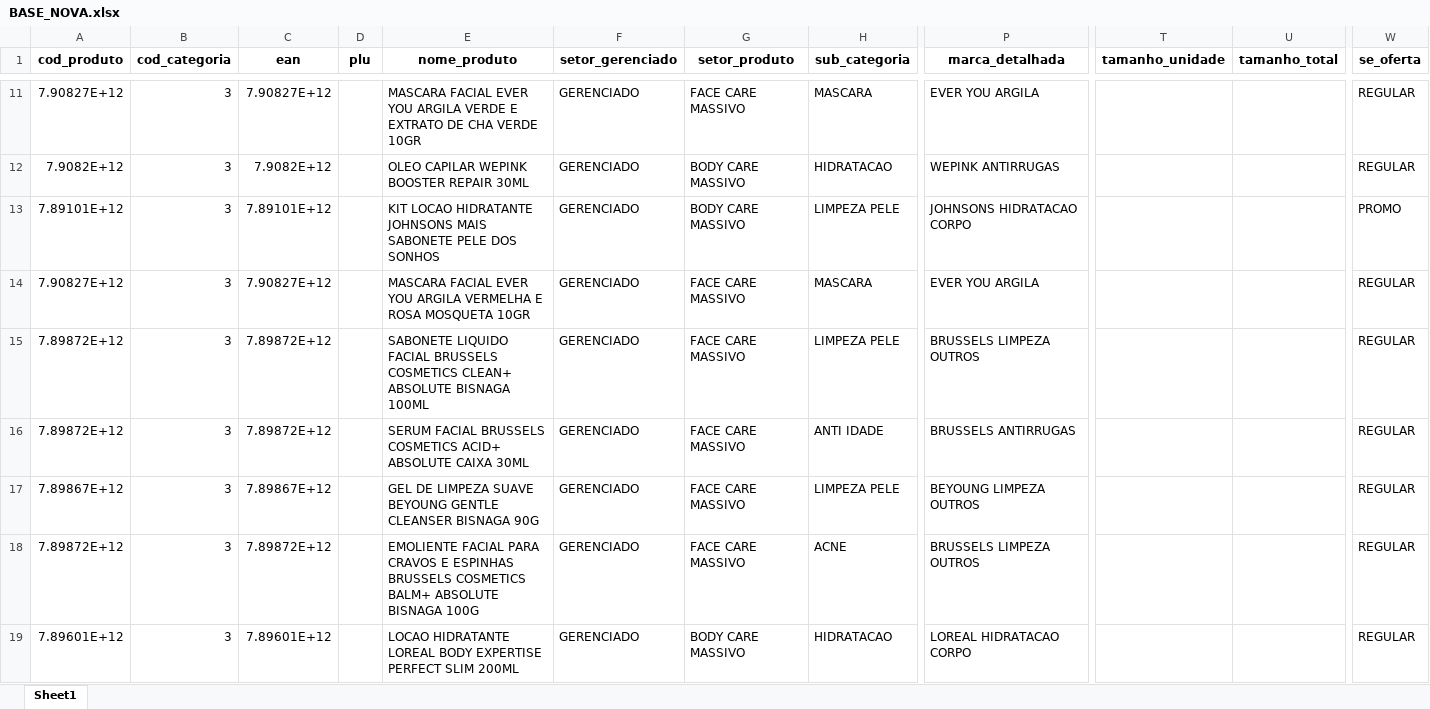
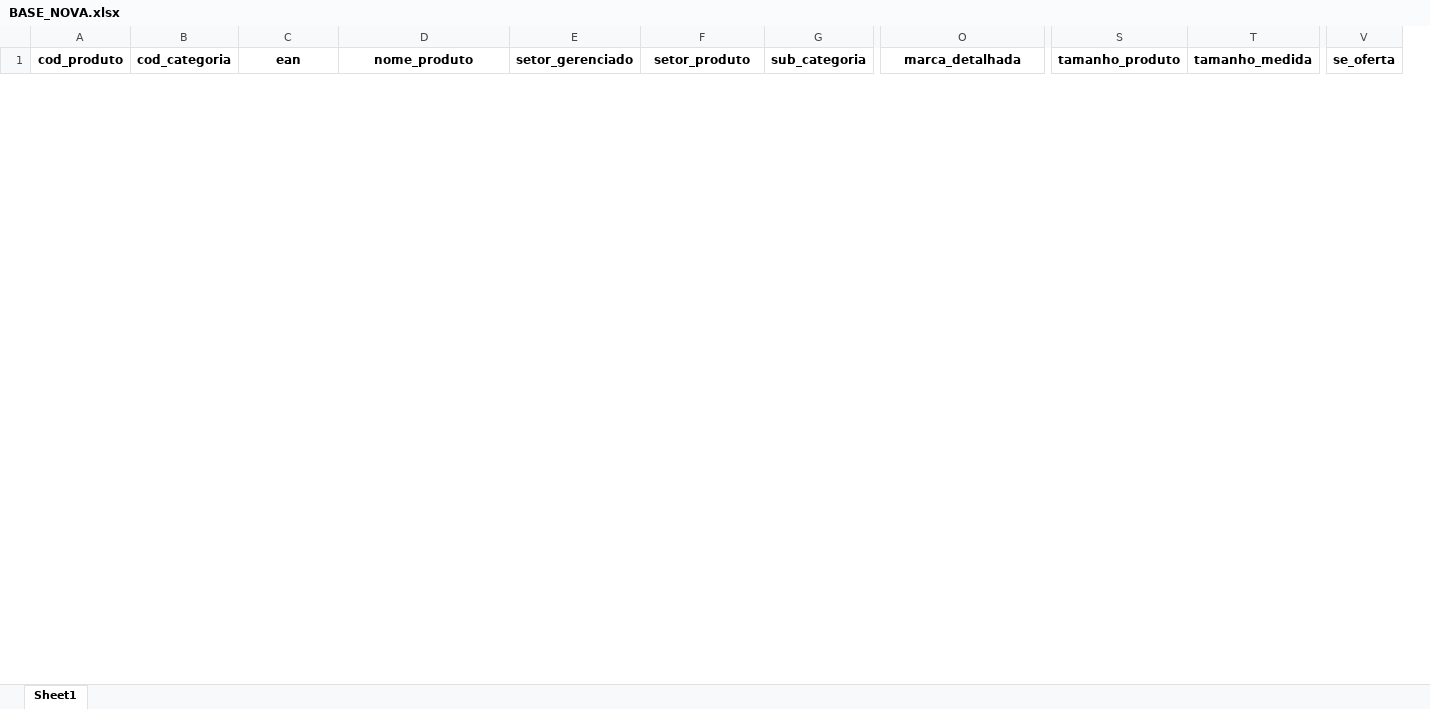
Before and after one commit to leozinn19/CadastraProdutos, an Excel workbook: bases/BASE_NOVA.xlsx, sheet Sheet1, drawn as a sheet; only a part is shown, gaps mark what is left out; values as stored, in another font and other column widths than the file's, no borders; removed rows and columns are numbered as before the commit, all else as after; rows hold the shown columns only; the diff covers the shown part only; the diff names each change by its address in the sheet, - before the commit and + after, or states it on an @@ line.

```diff
--- a/bases/BASE_NOVA.xlsx (sheet Sheet1)
+++ b/bases/BASE_NOVA.xlsx (sheet Sheet1)
-column D (plu), empty
-column T (tamanho_unidade), empty
-column U (tamanho_total), empty
+column S (tamanho_produto), empty
+column T (tamanho_medida), empty
-row 11: 7.90827E+12 | 3 | 7.90827E+12 |  | MASCARA FACIAL EVER YOU ARGILA VERDE E EXTRATO DE CHA VERDE 10GR | GERENCIADO | FACE CARE MASSIVO | MASCARA | EVER YOU ARGILA |  |  | REGULAR
-row 12: 7.9082E+12 | 3 | 7.9082E+12 |  | OLEO CAPILAR WEPINK BOOSTER REPAIR 30ML | GERENCIADO | BODY CARE MASSIVO | HIDRATACAO | WEPINK ANTIRRUGAS |  |  | REGULAR
-row 13: 7.89101E+12 | 3 | 7.89101E+12 |  | KIT LOCAO HIDRATANTE JOHNSONS MAIS SABONETE PELE DOS SONHOS | GERENCIADO | BODY CARE MASSIVO | LIMPEZA PELE | JOHNSONS HIDRATACAO CORPO |  |  | PROMO
-row 14: 7.90827E+12 | 3 | 7.90827E+12 |  | MASCARA FACIAL EVER YOU ARGILA VERMELHA E ROSA MOSQUETA 10GR | GERENCIADO | FACE CARE MASSIVO | MASCARA | EVER YOU ARGILA |  |  | REGULAR
-row 15: 7.89872E+12 | 3 | 7.89872E+12 |  | SABONETE LIQUIDO FACIAL BRUSSELS COSMETICS CLEAN+ ABSOLUTE BISNAGA 100ML | GERENCIADO | FACE CARE MASSIVO | LIMPEZA PELE | BRUSSELS LIMPEZA OUTROS |  |  | REGULAR
-row 16: 7.89872E+12 | 3 | 7.89872E+12 |  | SERUM FACIAL BRUSSELS COSMETICS ACID+ ABSOLUTE CAIXA 30ML | GERENCIADO | FACE CARE MASSIVO | ANTI IDADE | BRUSSELS ANTIRRUGAS |  |  | REGULAR
-row 17: 7.89867E+12 | 3 | 7.89867E+12 |  | GEL DE LIMPEZA SUAVE BEYOUNG GENTLE CLEANSER BISNAGA 90G | GERENCIADO | FACE CARE MASSIVO | LIMPEZA PELE | BEYOUNG LIMPEZA OUTROS |  |  | REGULAR
-row 18: 7.89872E+12 | 3 | 7.89872E+12 |  | EMOLIENTE FACIAL PARA CRAVOS E ESPINHAS BRUSSELS COSMETICS BALM+ ABSOLUTE BISNAGA 100G | GERENCIADO | FACE CARE MASSIVO | ACNE | BRUSSELS LIMPEZA OUTROS |  |  | REGULAR
-row 19: 7.89601E+12 | 3 | 7.89601E+12 |  | LOCAO HIDRATANTE LOREAL BODY EXPERTISE PERFECT SLIM 200ML | GERENCIADO | BODY CARE MASSIVO | HIDRATACAO | LOREAL HIDRATACAO CORPO |  |  | REGULAR
```
Also changed, not shown: 20 added rows and 10 removed rows elsewhere in this sheet, 5 other files.
